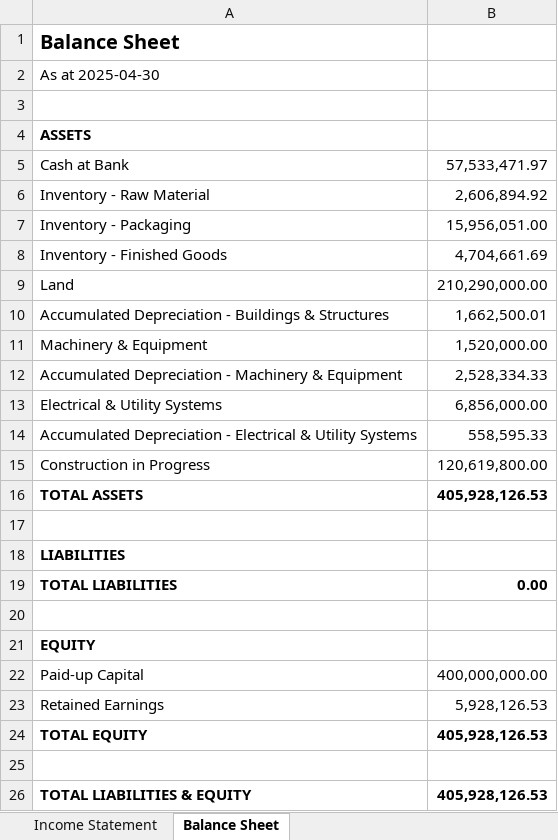
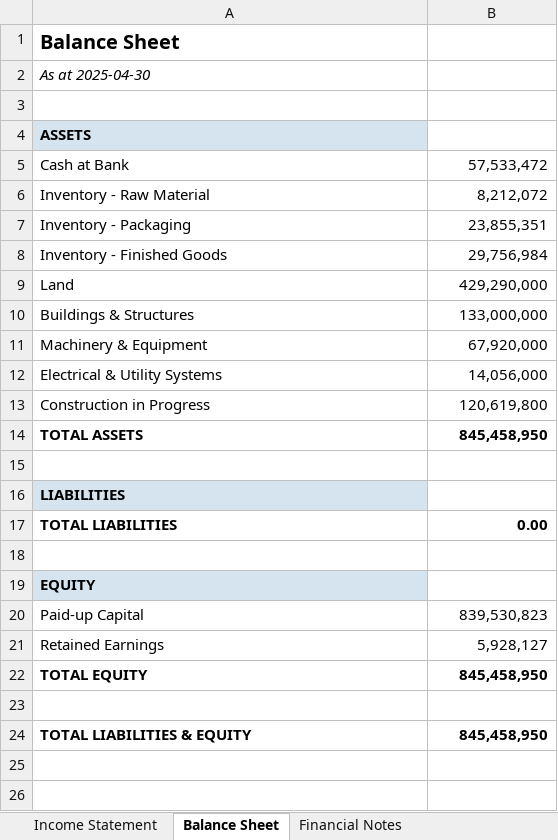
Before and after one commit to iceiceib/workspace_accountant, an Excel workbook: accountant-skill/data/output/Apr2025/financial_statements_Apr2025.xlsx, sheet Balance Sheet, drawn as a sheet; values as stored, in another font and other column widths than the file's, no borders; removed rows and columns are numbered as before the commit, all else as after; the diff names each change by its address in the sheet, - before the commit and + after, or states it on an @@ line.

```diff
--- a/accountant-skill/data/output/Apr2025/financial_statements_Apr2025.xlsx (sheet Balance Sheet)
+++ b/accountant-skill/data/output/Apr2025/financial_statements_Apr2025.xlsx (sheet Balance Sheet)
+sheet tab: Financial Notes
-A2 italic: off
+A2 italic: on
-A4 fill: none
+A4 fill: #D6E4F0
-B5: 57,533,471.97
+B5: 57,533,472
-B6: 2,606,894.92
+B6: 8,212,072
-B7: 15,956,051.00
+B7: 23,855,351
-B8: 4,704,661.69
+B8: 29,756,984
-B9: 210,290,000.00
+B9: 429,290,000
-row 10: Accumulated Depreciation - Buildings & Structures | 1,662,500.01
+row 10: Buildings & Structures | 133,000,000
-B11: 1,520,000.00
+B11: 67,920,000
-row 12: Accumulated Depreciation - Machinery & Equipment | 2,528,334.33
-B12: 6,856,000.00
+B12: 14,056,000
-row 14: Accumulated Depreciation - Electrical & Utility Systems | 558,595.33
-B13: 120,619,800.00
+B13: 120,619,800
-B14: 405,928,126.53
+B14: 845,458,950
-A16 fill: none
+A16 fill: #D6E4F0
-A19 fill: none
+A19 fill: #D6E4F0
-B20: 400,000,000.00
+B20: 839,530,823
-B21: 5,928,126.53
+B21: 5,928,127
-B22: 405,928,126.53
+B22: 845,458,950
-B24: 405,928,126.53
+B24: 845,458,950
```
Also changed, not shown: sheet Income Statement, accountant-skill/data/output/Aug2025/financial_statements_Aug2025.xlsx, accountant-skill/data/output/Jul2025/financial_statements_Jul2025.xlsx, 46 other files.
